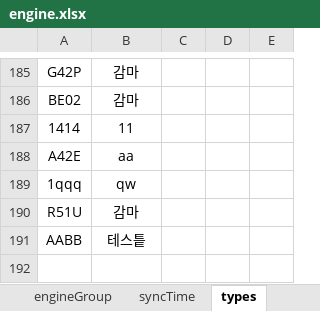
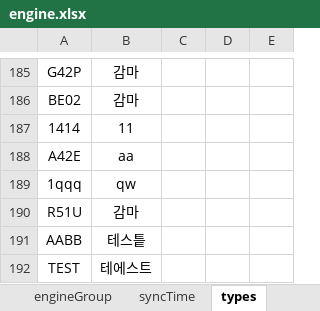
Before and after one commit to Hojun1123/InventoryManagement, an Excel workbook: DB/engine.xlsx, sheet types, drawn as a sheet; only a part is shown, gaps mark what is left out; values as stored, in another font and other column widths than the file's, no borders; the diff names each change by its address in the sheet, - before the commit and + after, or states it on an @@ line.

```diff
--- a/DB/engine.xlsx (sheet types)
+++ b/DB/engine.xlsx (sheet types)
+row 192: TEST | 테에스트
```
Also changed, not shown: 2 other files.
